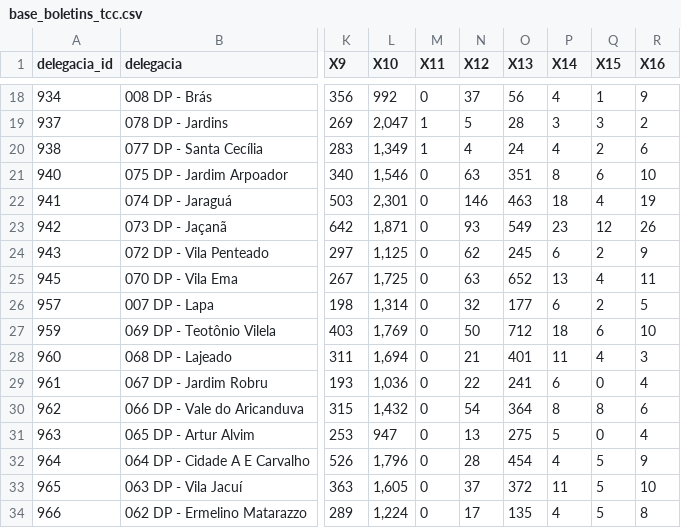
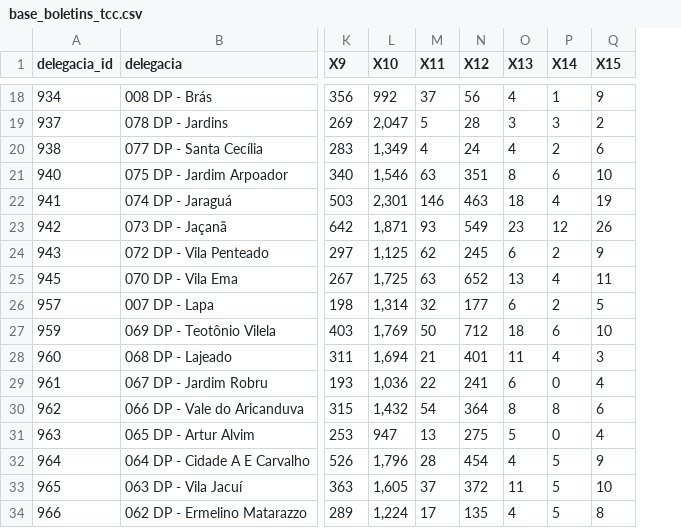
Before and after one commit to patriciacx/UnicSul, a CSV file: base_boletins_tcc.csv, drawn as a sheet; only a part is shown, gaps mark what is left out; removed rows and columns are numbered as before the commit, all else as after; the diff covers the shown part only; the diff names each change by its address in the sheet, - before the commit and + after, or states it on an @@ line.

```diff
--- a/base_boletins_tcc.csv
+++ b/base_boletins_tcc.csv
-column M (X11), rows 18-34: 0 | 1 | 1 | 0 | 0 | 0 | 0 | 0 | 0 | 0 | 0 | 0 | 0 | 0 | 0 | 0 | 0
+column O (X13), rows 18-34: 4 | 3 | 4 | 8 | 18 | 23 | 6 | 13 | 6 | 18 | 11 | 6 | 8 | 5 | 4 | 11 | 4
-column R (X16), rows 18-34: 9 | 2 | 6 | 10 | 19 | 26 | 9 | 11 | 5 | 10 | 3 | 4 | 6 | 4 | 9 | 10 | 8
-M1: X12
+M1: X11
-N1: X13
+N1: X12
-P18 (X14): 4
+P18 (X14): 1
-Q18 (X15): 1
+Q18 (X15): 9
-Q19 (X15): 3
+Q19 (X15): 2
-P20 (X14): 4
+P20 (X14): 2
-Q20 (X15): 2
+Q20 (X15): 6
-P21 (X14): 8
+P21 (X14): 6
-Q21 (X15): 6
+Q21 (X15): 10
-P22 (X14): 18
+P22 (X14): 4
-Q22 (X15): 4
+Q22 (X15): 19
-P23 (X14): 23
+P23 (X14): 12
-Q23 (X15): 12
+Q23 (X15): 26
-P24 (X14): 6
+P24 (X14): 2
-Q24 (X15): 2
+Q24 (X15): 9
-P25 (X14): 13
+P25 (X14): 4
-Q25 (X15): 4
+Q25 (X15): 11
-P26 (X14): 6
+P26 (X14): 2
-Q26 (X15): 2
+Q26 (X15): 5
-P27 (X14): 18
+P27 (X14): 6
-Q27 (X15): 6
+Q27 (X15): 10
-P28 (X14): 11
+P28 (X14): 4
-Q28 (X15): 4
+Q28 (X15): 3
-P29 (X14): 6
+P29 (X14): 0
-Q29 (X15): 0
+Q29 (X15): 4
-Q30 (X15): 8
+Q30 (X15): 6
-P31 (X14): 5
+P31 (X14): 0
-Q31 (X15): 0
+Q31 (X15): 4
-P32 (X14): 4
+P32 (X14): 5
-Q32 (X15): 5
+Q32 (X15): 9
-P33 (X14): 11
+P33 (X14): 5
-Q33 (X15): 5
+Q33 (X15): 10
-P34 (X14): 4
+P34 (X14): 5
-Q34 (X15): 5
+Q34 (X15): 8
```
Also changed, not shown: 137 edited cells elsewhere in this file, variaveis.csv, 5 other files.
